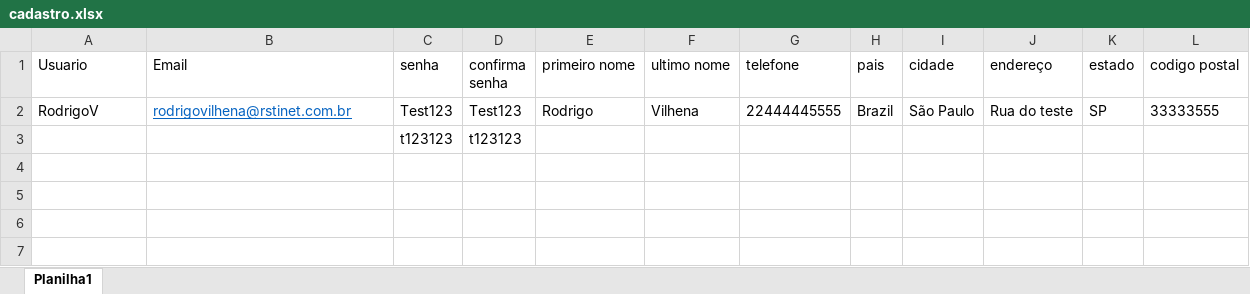
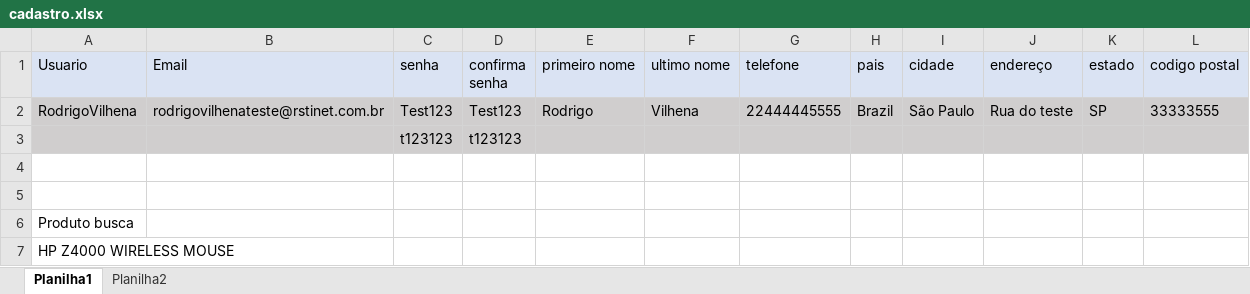
Before and after one commit to bahvilhena/AvaliacaoTDD, an Excel workbook: src/main/java/br/com/rsinet/hub_tdd/cadastro/cadastro.xlsx, sheet Planilha1, drawn as a sheet; values as stored, in another font and other column widths than the file's, no borders; the diff names each change by its address in the sheet, - before the commit and + after, or states it on an @@ line.

Commit message:
Inicio Busca Produto

```diff
--- a/src/main/java/br/com/rsinet/hub_tdd/cadastro/cadastro.xlsx (sheet Planilha1)
+++ b/src/main/java/br/com/rsinet/hub_tdd/cadastro/cadastro.xlsx (sheet Planilha1)
+sheet tab: Planilha2
-A1:L1 fill: none
+A1:L1 fill: #DAE3F3
-A2 (Usuario): RodrigoV
+A2 (Usuario): RodrigoVilhena
-A2:L3 fill: none
+A2:L3 fill: #D0CECE
-B2 (Email): rodrigovilhena@rstinet.com.br
+B2 (Email): rodrigovilhenateste@rstinet.com.br
@@ B2 underline: on → off, text colour: #0563C1 → black @@
+row 4: (empty)
+row 5: (empty)
+row 6: Produto busca
+row 7: HP Z4000 WIRELESS MOUSE
```
Also changed, not shown: 4 other files.
